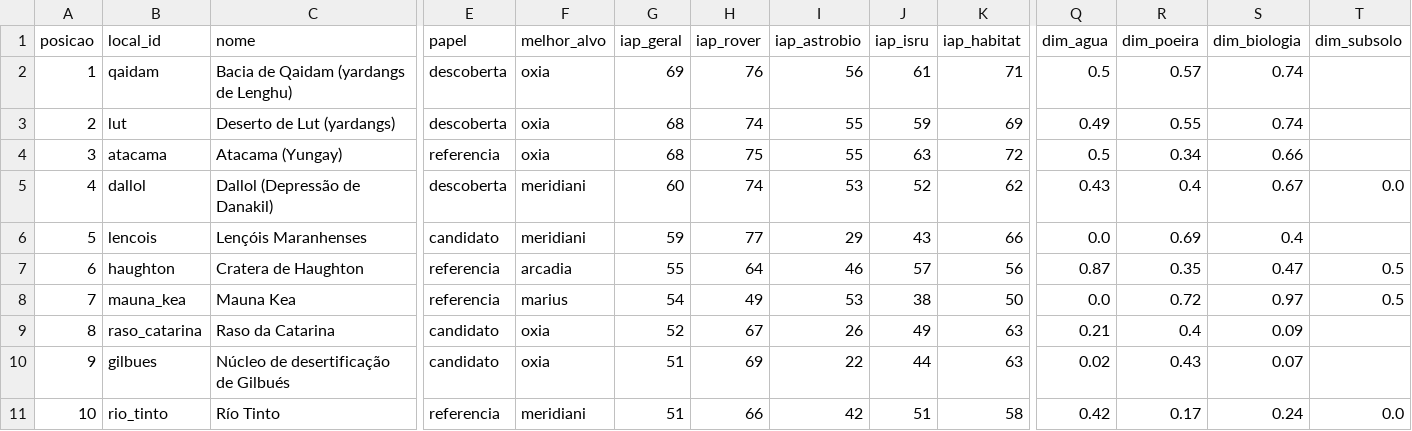
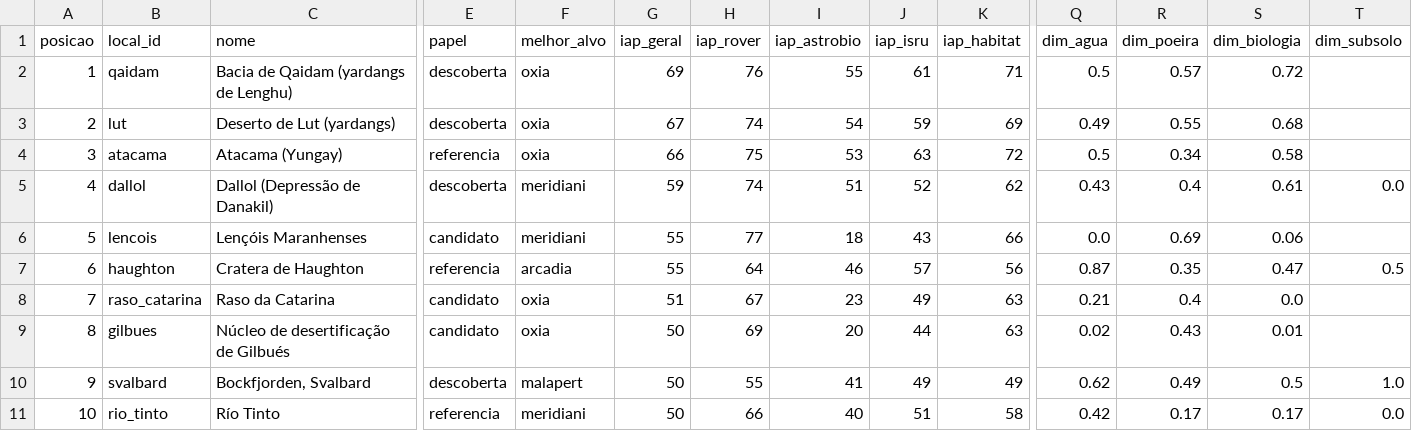
Before and after one commit to lucaslopes-ti/iluminat-NasaChallenge, a CSV file: dados/essenciais/ranking.csv, drawn as a sheet; only a part is shown, gaps mark what is left out; removed rows and columns are numbered as before the commit, all else as after; rows hold the shown columns only; the diff covers the shown part only; the diff names each change by its address in the sheet, - before the commit and + after, or states it on an @@ line.

```diff
--- a/dados/essenciais/ranking.csv
+++ b/dados/essenciais/ranking.csv
-I2 (iap_astrobio): 56
+I2 (iap_astrobio): 55
-S2 (dim_biologia): 0.74
+S2 (dim_biologia): 0.72
-G3 (iap_geral): 68
+G3 (iap_geral): 67
-I3 (iap_astrobio): 55
+I3 (iap_astrobio): 54
-S3 (dim_biologia): 0.74
+S3 (dim_biologia): 0.68
-G4 (iap_geral): 68
+G4 (iap_geral): 66
-I4 (iap_astrobio): 55
+I4 (iap_astrobio): 53
-S4 (dim_biologia): 0.66
+S4 (dim_biologia): 0.58
-G5 (iap_geral): 60
+G5 (iap_geral): 59
-I5 (iap_astrobio): 53
+I5 (iap_astrobio): 51
-S5 (dim_biologia): 0.67
+S5 (dim_biologia): 0.61
-G6 (iap_geral): 59
+G6 (iap_geral): 55
-I6 (iap_astrobio): 29
+I6 (iap_astrobio): 18
-S6 (dim_biologia): 0.4
+S6 (dim_biologia): 0.06
-row 8: 7 | mauna_kea | Mauna Kea | referencia | marius | 54 | 49 | 53 | 38 | 50 | 0.0 | 0.72 | 0.97 | 0.5
-A8 (posicao): 8
+A8 (posicao): 7
-G8 (iap_geral): 52
+G8 (iap_geral): 51
-I8 (iap_astrobio): 26
+I8 (iap_astrobio): 23
-S8 (dim_biologia): 0.09
+S8 (dim_biologia): 0.0
-A9 (posicao): 9
+A9 (posicao): 8
-G9 (iap_geral): 51
+G9 (iap_geral): 50
-I9 (iap_astrobio): 22
+I9 (iap_astrobio): 20
-S9 (dim_biologia): 0.07
+S9 (dim_biologia): 0.01
+row 10: 9 | svalbard | Bockfjorden, Svalbard | descoberta | malapert | 50 | 55 | 41 | 49 | 49 | 0.62 | 0.49 | 0.5 | 1.0
-G11 (iap_geral): 51
+G11 (iap_geral): 50
-I11 (iap_astrobio): 42
+I11 (iap_astrobio): 40
-S11 (dim_biologia): 0.24
+S11 (dim_biologia): 0.17
```
Also changed, not shown: 56 edited cells elsewhere in this file, dados/essenciais/entrada/fontes.csv, dados/essenciais/entrada/terra_provisorio.csv, 8 other files.
